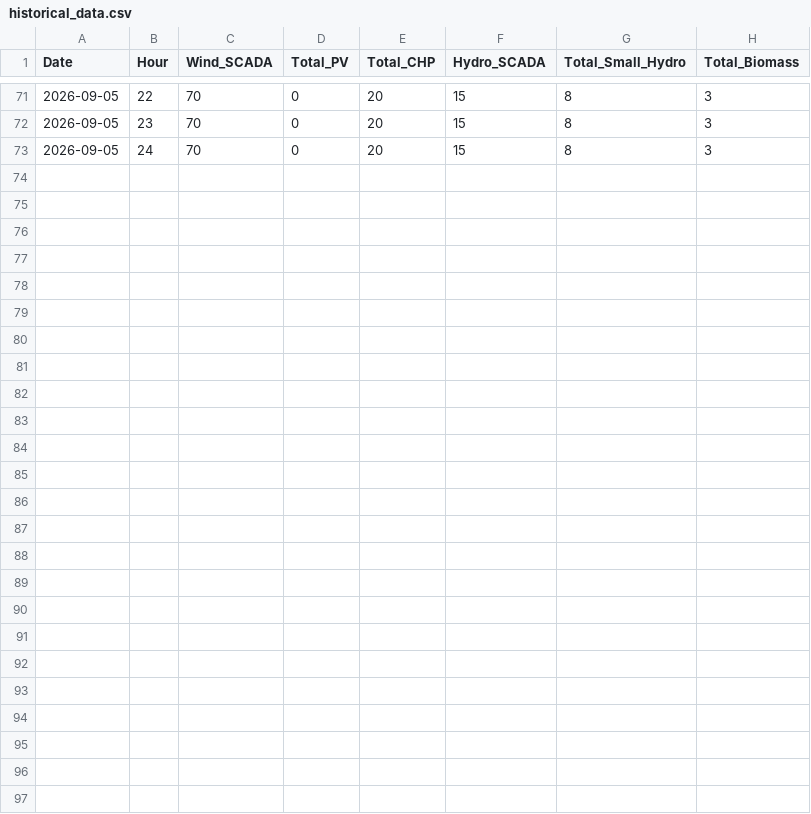
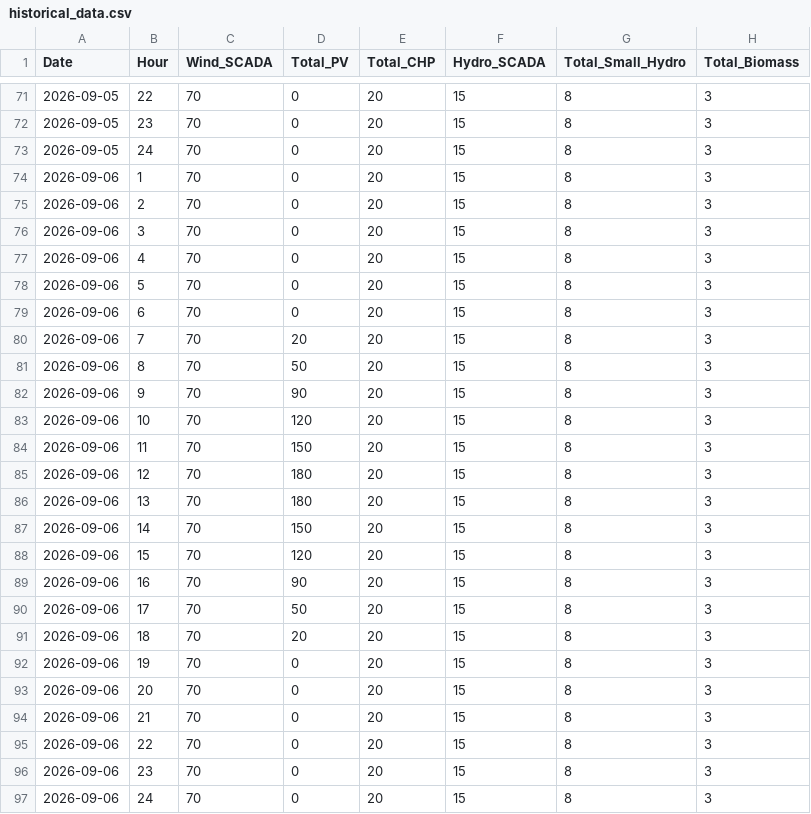
Before and after one commit to Kon-Pappas/admie-res-dashboard, a CSV file: historical_data.csv, drawn as a sheet; only a part is shown, gaps mark what is left out; the diff names each change by its address in the sheet, - before the commit and + after, or states it on an @@ line.

```diff
--- a/historical_data.csv
+++ b/historical_data.csv
+row 74: 2026-09-06 | 1 | 70 | 0 | 20 | 15 | 8 | 3
+row 75: 2026-09-06 | 2 | 70 | 0 | 20 | 15 | 8 | 3
+row 76: 2026-09-06 | 3 | 70 | 0 | 20 | 15 | 8 | 3
+row 77: 2026-09-06 | 4 | 70 | 0 | 20 | 15 | 8 | 3
+row 78: 2026-09-06 | 5 | 70 | 0 | 20 | 15 | 8 | 3
+row 79: 2026-09-06 | 6 | 70 | 0 | 20 | 15 | 8 | 3
+row 80: 2026-09-06 | 7 | 70 | 20 | 20 | 15 | 8 | 3
+row 81: 2026-09-06 | 8 | 70 | 50 | 20 | 15 | 8 | 3
+row 82: 2026-09-06 | 9 | 70 | 90 | 20 | 15 | 8 | 3
+row 83: 2026-09-06 | 10 | 70 | 120 | 20 | 15 | 8 | 3
+row 84: 2026-09-06 | 11 | 70 | 150 | 20 | 15 | 8 | 3
+row 85: 2026-09-06 | 12 | 70 | 180 | 20 | 15 | 8 | 3
+row 86: 2026-09-06 | 13 | 70 | 180 | 20 | 15 | 8 | 3
+row 87: 2026-09-06 | 14 | 70 | 150 | 20 | 15 | 8 | 3
+row 88: 2026-09-06 | 15 | 70 | 120 | 20 | 15 | 8 | 3
+row 89: 2026-09-06 | 16 | 70 | 90 | 20 | 15 | 8 | 3
+row 90: 2026-09-06 | 17 | 70 | 50 | 20 | 15 | 8 | 3
+row 91: 2026-09-06 | 18 | 70 | 20 | 20 | 15 | 8 | 3
+row 92: 2026-09-06 | 19 | 70 | 0 | 20 | 15 | 8 | 3
+row 93: 2026-09-06 | 20 | 70 | 0 | 20 | 15 | 8 | 3
+row 94: 2026-09-06 | 21 | 70 | 0 | 20 | 15 | 8 | 3
+row 95: 2026-09-06 | 22 | 70 | 0 | 20 | 15 | 8 | 3
+row 96: 2026-09-06 | 23 | 70 | 0 | 20 | 15 | 8 | 3
+row 97: 2026-09-06 | 24 | 70 | 0 | 20 | 15 | 8 | 3
```
Also changed, not shown: 1 other file.
